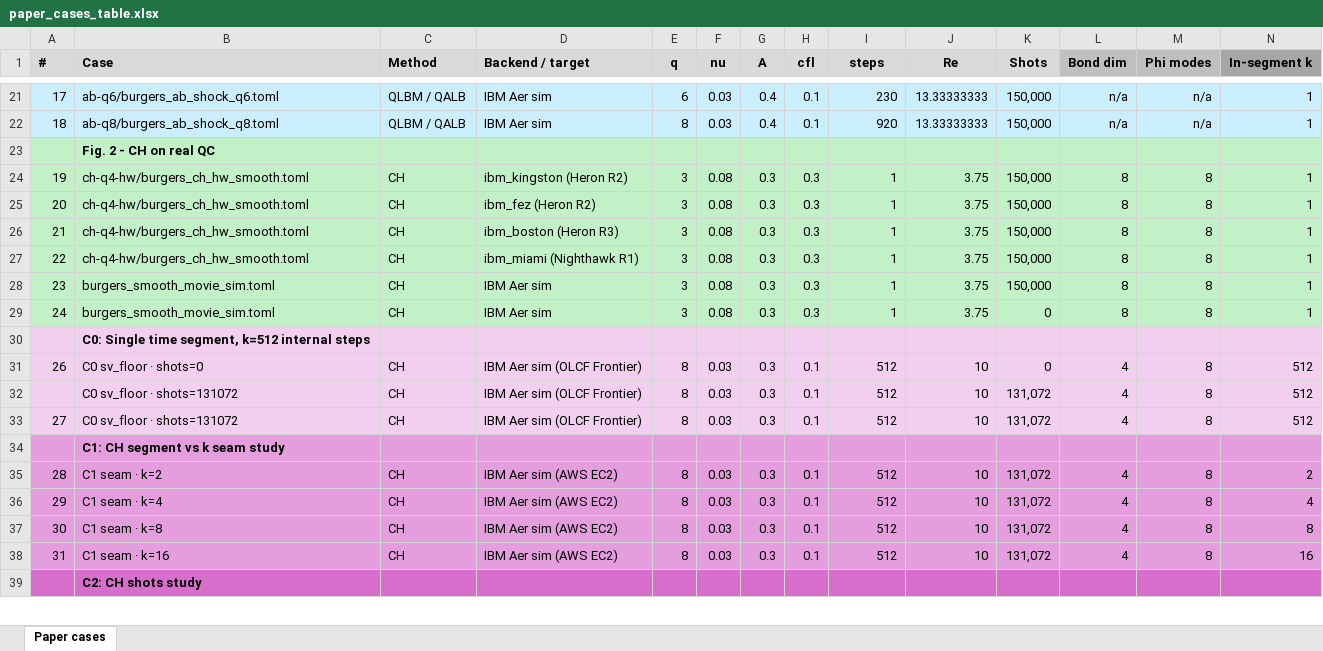
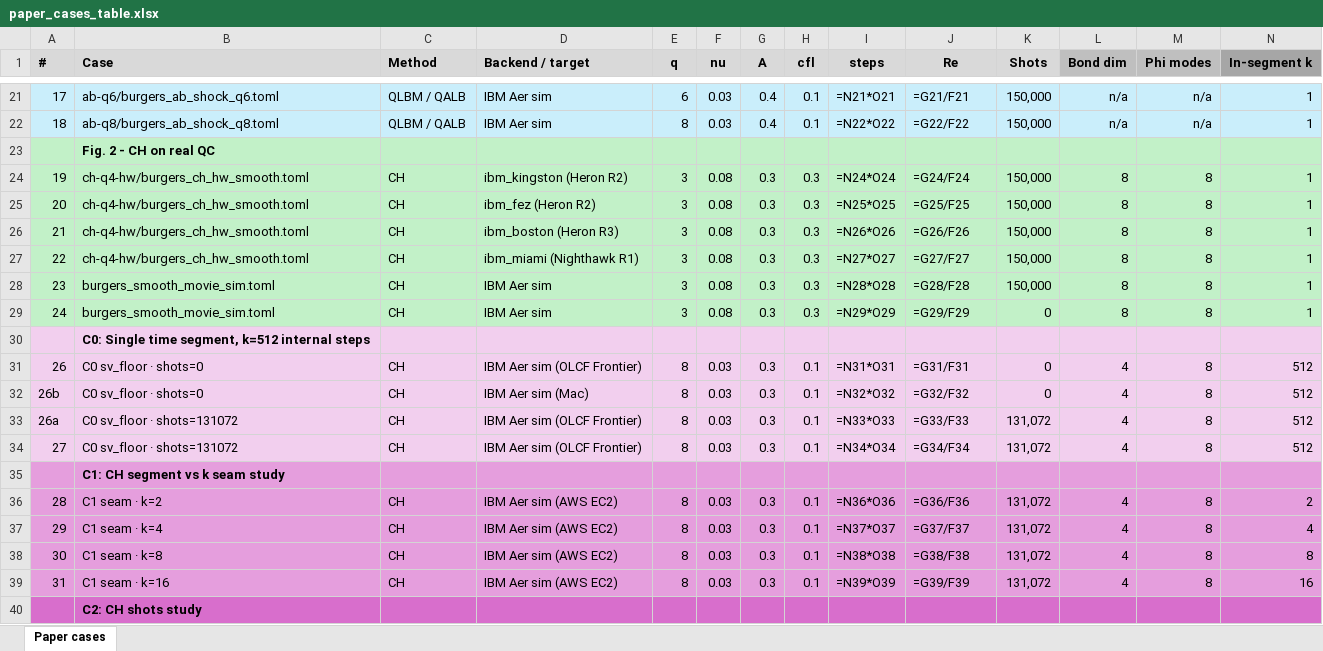
Before and after one commit to Q8020-CFD/q8020-cfd-experiments, an Excel workbook: aux/burgers-ch-lbm-June2026/paper_cases_table.xlsx, sheet Paper cases, drawn as a sheet; only a part is shown, gaps mark what is left out; values as stored, in another font and other column widths than the file's, no borders; formulas without a stored value are shown as written; addresses are those after the commit; rows hold the shown columns only; the diff covers the shown part only; the diff names each change by its address in the sheet, - before the commit and + after, or states it on an @@ line.

Commit message:
seam and shots figures plus case 26b rerun of shots=0 statevector floor. make_figs references cases by column-A id and reads inline-string xlsx. 26b reruns case 26 on optimized code with L2 unchanged at rel 1.6867e-04 and wall 39.87s vs 221.77s

```diff
--- a/aux/burgers-ch-lbm-June2026/paper_cases_table.xlsx (sheet Paper cases)
+++ b/aux/burgers-ch-lbm-June2026/paper_cases_table.xlsx (sheet Paper cases)
-I21 (steps): 230
+I21 (steps): =N21*O21
-J21 (Re): 13.33333333
+J21 (Re): =G21/F21
-I22 (steps): 920
+I22 (steps): =N22*O22
-J22 (Re): 13.33333333
+J22 (Re): =G22/F22
-I24 (steps): 1
+I24 (steps): =N24*O24
-J24 (Re): 3.75
+J24 (Re): =G24/F24
-I25 (steps): 1
+I25 (steps): =N25*O25
-J25 (Re): 3.75
+J25 (Re): =G25/F25
-I26 (steps): 1
+I26 (steps): =N26*O26
-J26 (Re): 3.75
+J26 (Re): =G26/F26
-I27 (steps): 1
+I27 (steps): =N27*O27
-J27 (Re): 3.75
+J27 (Re): =G27/F27
-I28 (steps): 1
+I28 (steps): =N28*O28
-J28 (Re): 3.75
+J28 (Re): =G28/F28
-I29 (steps): 1
+I29 (steps): =N29*O29
-J29 (Re): 3.75
+J29 (Re): =G29/F29
-I31 (steps): 512
+I31 (steps): =N31*O31
-J31 (Re): 10
+J31 (Re): =G31/F31
+row 32: 26b | C0 sv_floor · shots=0 | CH | IBM Aer sim (Mac) | 8 | 0.03 | 0.3 | 0.1 | =N32*O32 | =G32/F32 | 0 | 4 | 8 | 512
@@ column A (#) renumbered in row 33 @@
-I33 (steps): 512
+I33 (steps): =N33*O33
-J33 (Re): 10
+J33 (Re): =G33/F33
-I34 (steps): 512
+I34 (steps): =N34*O34
-J34 (Re): 10
+J34 (Re): =G34/F34
-I36 (steps): 512
+I36 (steps): =N36*O36
-J36 (Re): 10
+J36 (Re): =G36/F36
-I37 (steps): 512
+I37 (steps): =N37*O37
-J37 (Re): 10
+J37 (Re): =G37/F37
-I38 (steps): 512
+I38 (steps): =N38*O38
-J38 (Re): 10
+J38 (Re): =G38/F38
-I39 (steps): 512
+I39 (steps): =N39*O39
-J39 (Re): 10
+J39 (Re): =G39/F39
```
Also changed, not shown: 42 edited cells elsewhere in this sheet, 10 other files.
